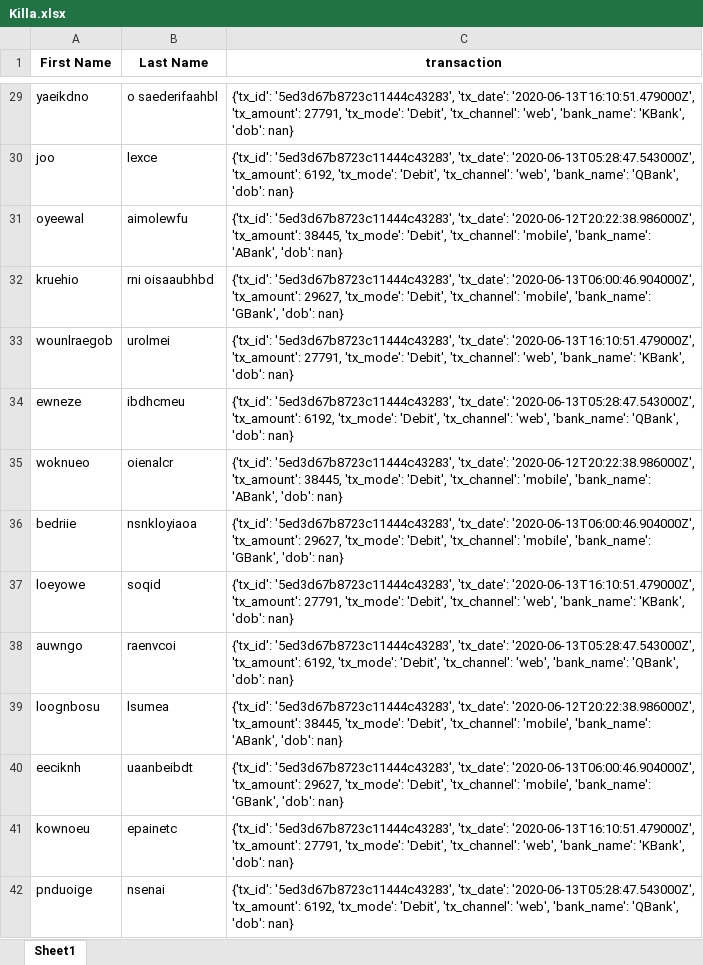
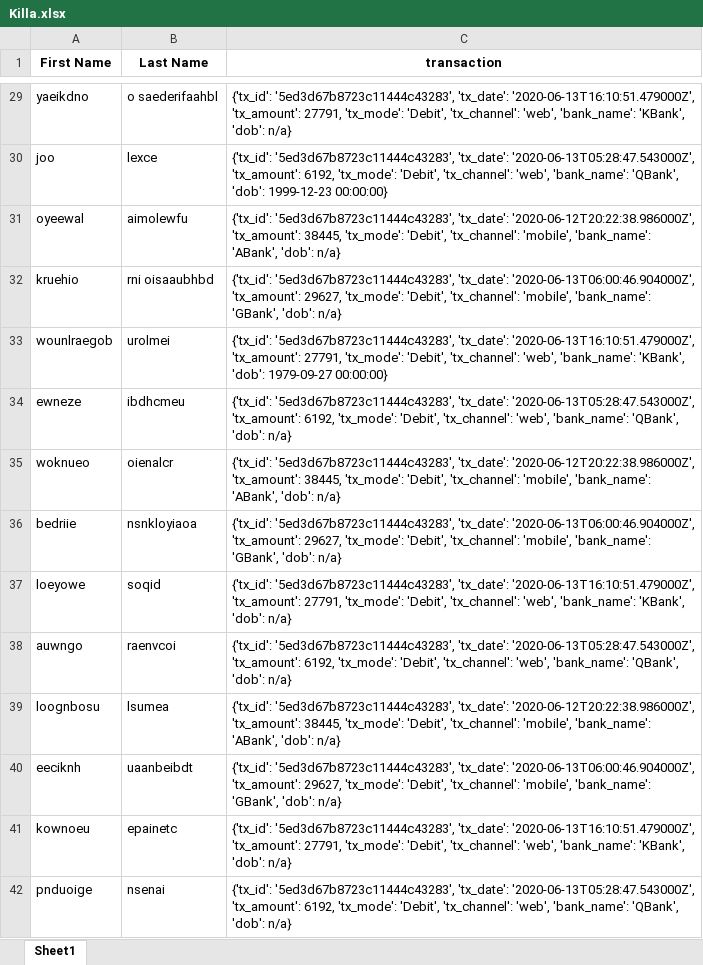
Before and after one commit to ifebuche/LinkedIn-Data-Analytics-Exercises, an Excel workbook: Ch 4 - Transactions/Killa.xlsx, sheet Sheet1, drawn as a sheet; only a part is shown, gaps mark what is left out; values as stored, in another font and other column widths than the file's, no borders; the diff covers the shown part only; the diff names each change by its address in the sheet, - before the commit and + after, or states it on an @@ line.

```diff
--- a/Ch 4 - Transactions/Killa.xlsx (sheet Sheet1)
+++ b/Ch 4 - Transactions/Killa.xlsx (sheet Sheet1)
-C29 (transaction): …'KBank', 'dob': nan}
+C29 (transaction): …'KBank', 'dob': n/a}
-C30 (transaction): …'QBank', 'dob': nan}
+C30 (transaction): …'QBank', 'dob': 1999-12-23 00:00:00}
-C31 (transaction): …'ABank', 'dob': nan}
+C31 (transaction): …'ABank', 'dob': n/a}
-C32 (transaction): …'GBank', 'dob': nan}
+C32 (transaction): …'GBank', 'dob': n/a}
-C33 (transaction): …'KBank', 'dob': nan}
+C33 (transaction): …'KBank', 'dob': 1979-09-27 00:00:00}
-C34 (transaction): …'QBank', 'dob': nan}
+C34 (transaction): …'QBank', 'dob': n/a}
-C35 (transaction): …'ABank', 'dob': nan}
+C35 (transaction): …'ABank', 'dob': n/a}
-C36 (transaction): …'GBank', 'dob': nan}
+C36 (transaction): …'GBank', 'dob': n/a}
-C37 (transaction): …'KBank', 'dob': nan}
+C37 (transaction): …'KBank', 'dob': n/a}
-C38 (transaction): …'QBank', 'dob': nan}
+C38 (transaction): …'QBank', 'dob': n/a}
-C39 (transaction): …'ABank', 'dob': nan}
+C39 (transaction): …'ABank', 'dob': n/a}
-C40 (transaction): …'GBank', 'dob': nan}
+C40 (transaction): …'GBank', 'dob': n/a}
-C41 (transaction): …'KBank', 'dob': nan}
+C41 (transaction): …'KBank', 'dob': n/a}
-C42 (transaction): …'QBank', 'dob': nan}
+C42 (transaction): …'QBank', 'dob': n/a}
```
Also changed, not shown: 113 edited cells elsewhere in this sheet.
